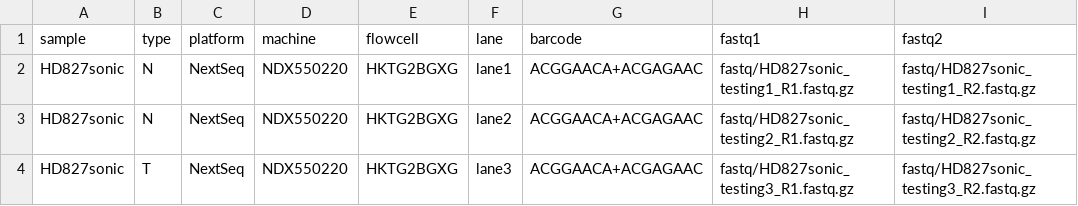
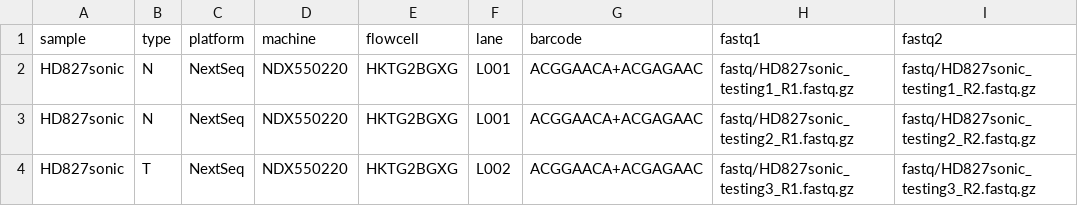
Before and after one commit to hydra-genetics/prealignment, a TSV file: .tests/integration/units.tsv, drawn as a sheet; only a part is shown; the diff names each change by its address in the sheet, - before the commit and + after, or states it on an @@ line.

Commit message:
Update units.tsv

```diff
--- a/.tests/integration/units.tsv
+++ b/.tests/integration/units.tsv
-F2 (lane): lane1
+F2 (lane): L001
-F3 (lane): lane2
+F3 (lane): L001
-F4 (lane): lane3
+F4 (lane): L002
```
